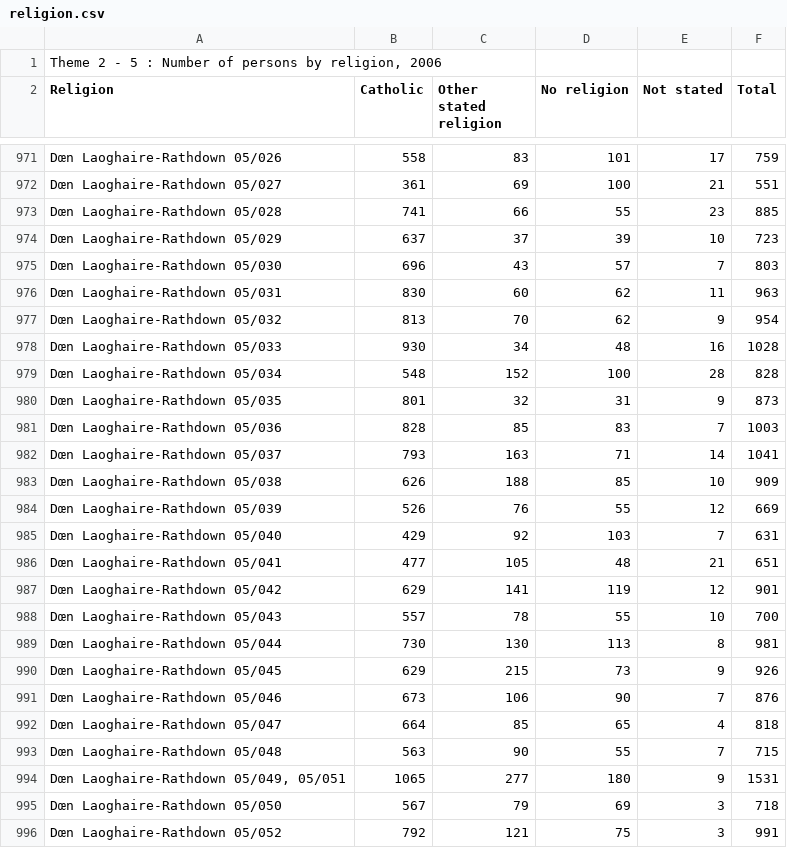
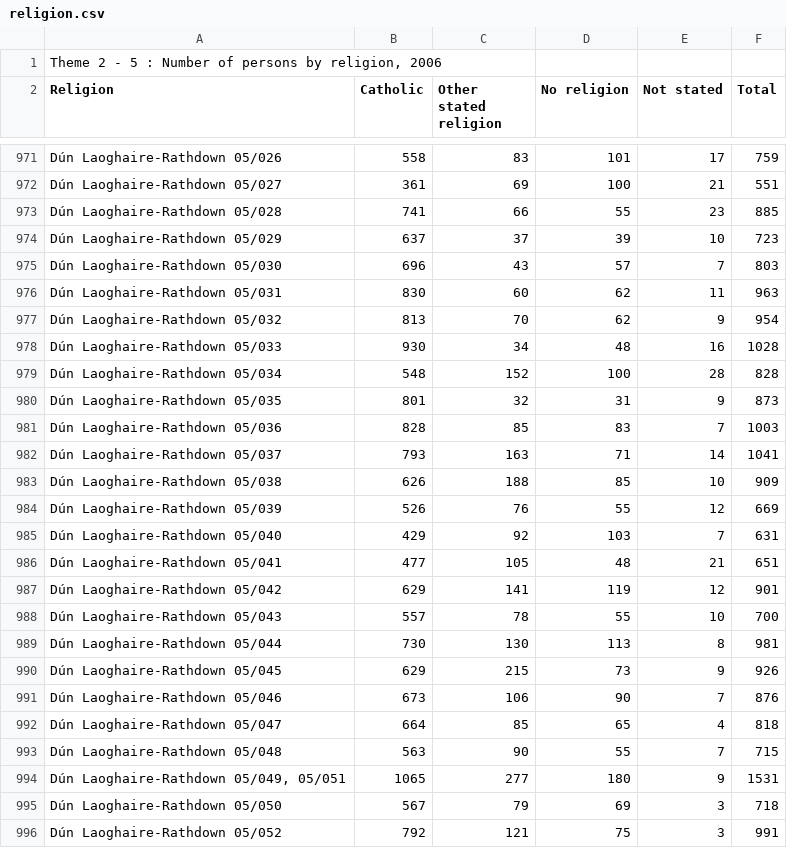
Before and after one commit to data-gov-ie/cso2rdf, a CSV file: csv/Datasources/ea/religion.csv, drawn as a sheet; only a part is shown, gaps mark what is left out; the diff covers the shown part only; the diff names each change by its address in the sheet, - before the commit and + after, or states it on an @@ line.

```diff
--- a/csv/Datasources/ea/religion.csv
+++ b/csv/Datasources/ea/religion.csv
-A971 (Religion): Dœn Laoghaire-Rathdown 05/026
+A971 (Religion): Dún Laoghaire-Rathdown 05/026
-A972 (Religion): Dœn Laoghaire-Rathdown 05/027
+A972 (Religion): Dún Laoghaire-Rathdown 05/027
-A973 (Religion): Dœn Laoghaire-Rathdown 05/028
+A973 (Religion): Dún Laoghaire-Rathdown 05/028
-A974 (Religion): Dœn Laoghaire-Rathdown 05/029
+A974 (Religion): Dún Laoghaire-Rathdown 05/029
-A975 (Religion): Dœn Laoghaire-Rathdown 05/030
+A975 (Religion): Dún Laoghaire-Rathdown 05/030
-A976 (Religion): Dœn Laoghaire-Rathdown 05/031
+A976 (Religion): Dún Laoghaire-Rathdown 05/031
-A977 (Religion): Dœn Laoghaire-Rathdown 05/032
+A977 (Religion): Dún Laoghaire-Rathdown 05/032
-A978 (Religion): Dœn Laoghaire-Rathdown 05/033
+A978 (Religion): Dún Laoghaire-Rathdown 05/033
-A979 (Religion): Dœn Laoghaire-Rathdown 05/034
+A979 (Religion): Dún Laoghaire-Rathdown 05/034
-A980 (Religion): Dœn Laoghaire-Rathdown 05/035
+A980 (Religion): Dún Laoghaire-Rathdown 05/035
-A981 (Religion): Dœn Laoghaire-Rathdown 05/036
+A981 (Religion): Dún Laoghaire-Rathdown 05/036
-A982 (Religion): Dœn Laoghaire-Rathdown 05/037
+A982 (Religion): Dún Laoghaire-Rathdown 05/037
-A983 (Religion): Dœn Laoghaire-Rathdown 05/038
+A983 (Religion): Dún Laoghaire-Rathdown 05/038
-A984 (Religion): Dœn Laoghaire-Rathdown 05/039
+A984 (Religion): Dún Laoghaire-Rathdown 05/039
-A985 (Religion): Dœn Laoghaire-Rathdown 05/040
+A985 (Religion): Dún Laoghaire-Rathdown 05/040
-A986 (Religion): Dœn Laoghaire-Rathdown 05/041
+A986 (Religion): Dún Laoghaire-Rathdown 05/041
-A987 (Religion): Dœn Laoghaire-Rathdown 05/042
+A987 (Religion): Dún Laoghaire-Rathdown 05/042
-A988 (Religion): Dœn Laoghaire-Rathdown 05/043
+A988 (Religion): Dún Laoghaire-Rathdown 05/043
-A989 (Religion): Dœn Laoghaire-Rathdown 05/044
+A989 (Religion): Dún Laoghaire-Rathdown 05/044
-A990 (Religion): Dœn Laoghaire-Rathdown 05/045
+A990 (Religion): Dún Laoghaire-Rathdown 05/045
-A991 (Religion): Dœn Laoghaire-Rathdown 05/046
+A991 (Religion): Dún Laoghaire-Rathdown 05/046
-A992 (Religion): Dœn Laoghaire-Rathdown 05/047
+A992 (Religion): Dún Laoghaire-Rathdown 05/047
-A993 (Religion): Dœn Laoghaire-Rathdown 05/048
+A993 (Religion): Dún Laoghaire-Rathdown 05/048
-A994 (Religion): Dœn Laoghaire-Rathdown 05/049, 05/051
+A994 (Religion): Dún Laoghaire-Rathdown 05/049, 05/051
-A995 (Religion): Dœn Laoghaire-Rathdown 05/050
+A995 (Religion): Dún Laoghaire-Rathdown 05/050
-A996 (Religion): Dœn Laoghaire-Rathdown 05/052
+A996 (Religion): Dún Laoghaire-Rathdown 05/052
```
Also changed, not shown: 169 edited cells elsewhere in this file.
